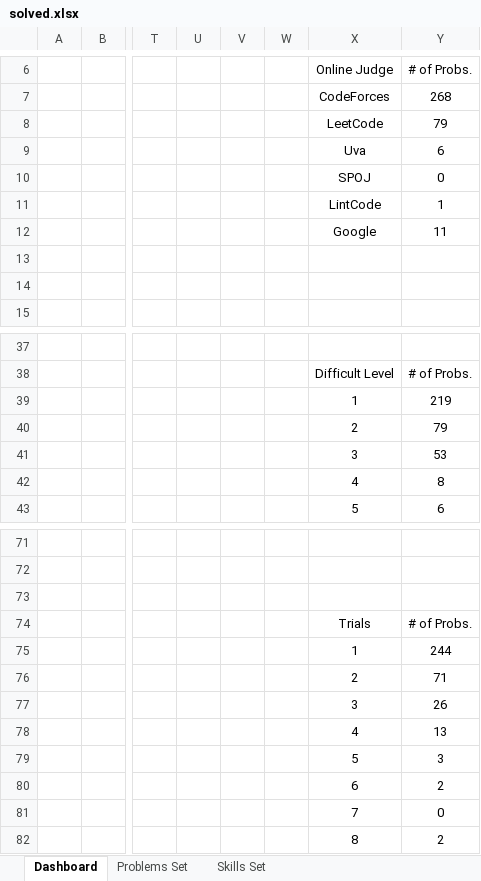
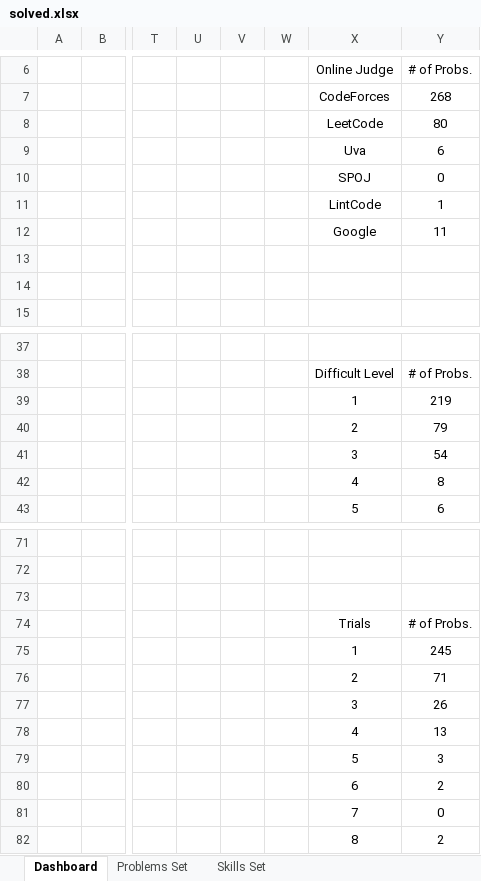
Before and after one commit to Greenwicher/Competitive-Programming, an Excel workbook: solved.xlsx, sheet Dashboard, drawn as a sheet; only a part is shown, gaps mark what is left out; values as stored, in another font and other column widths than the file's, no borders; charts and pictures not drawn; the diff names each change by its address in the sheet, - before the commit and + after, or states it on an @@ line.

```diff
--- a/solved.xlsx (sheet Dashboard)
+++ b/solved.xlsx (sheet Dashboard)
-Y8 (# of Probs.): 79
+Y8 (# of Probs.): 80
-Y41 (# of Probs.): 53
+Y41 (# of Probs.): 54
-Y75 (# of Probs.): 244
+Y75 (# of Probs.): 245
```
Also changed, not shown: sheet Problems Set, charts or pictures, 1 other file.
